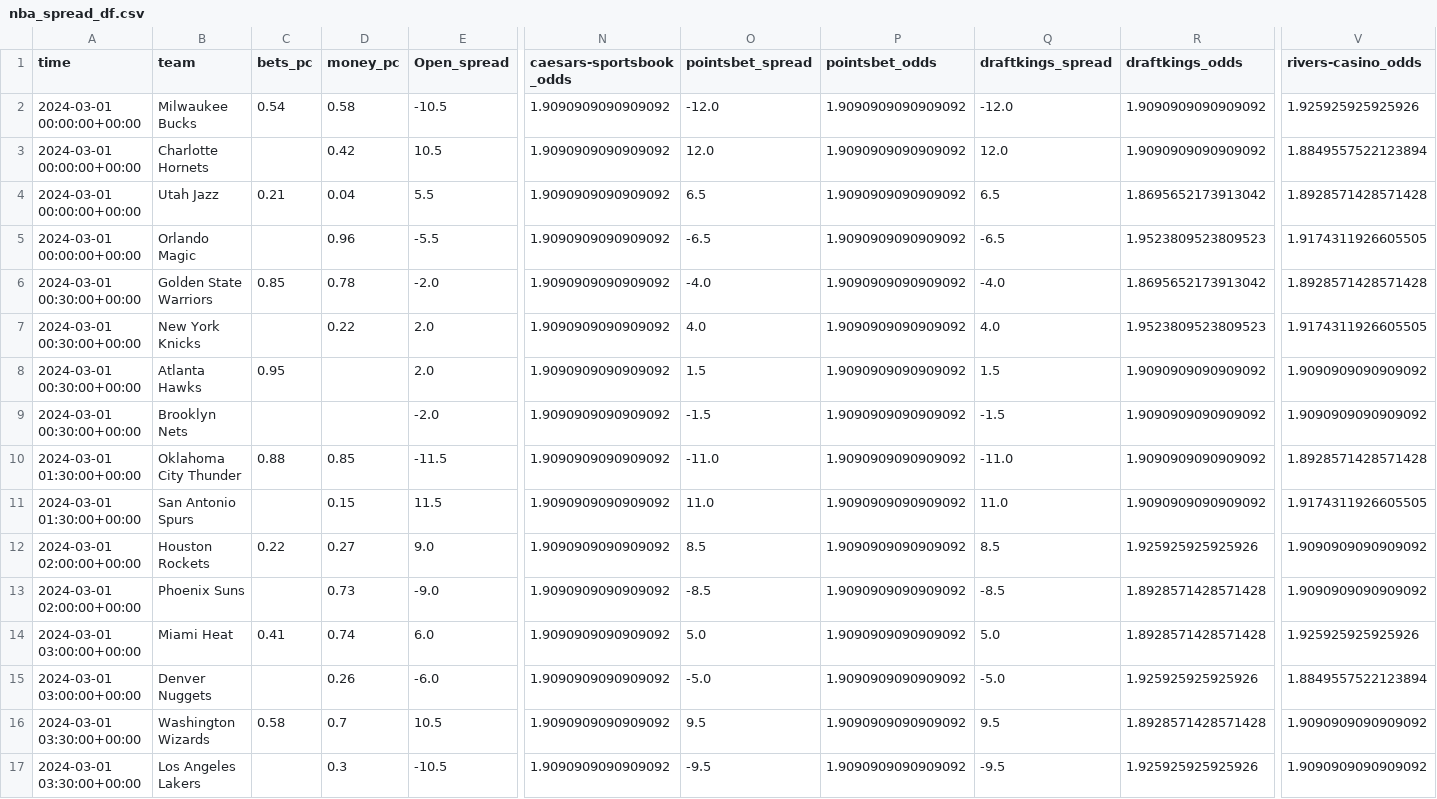
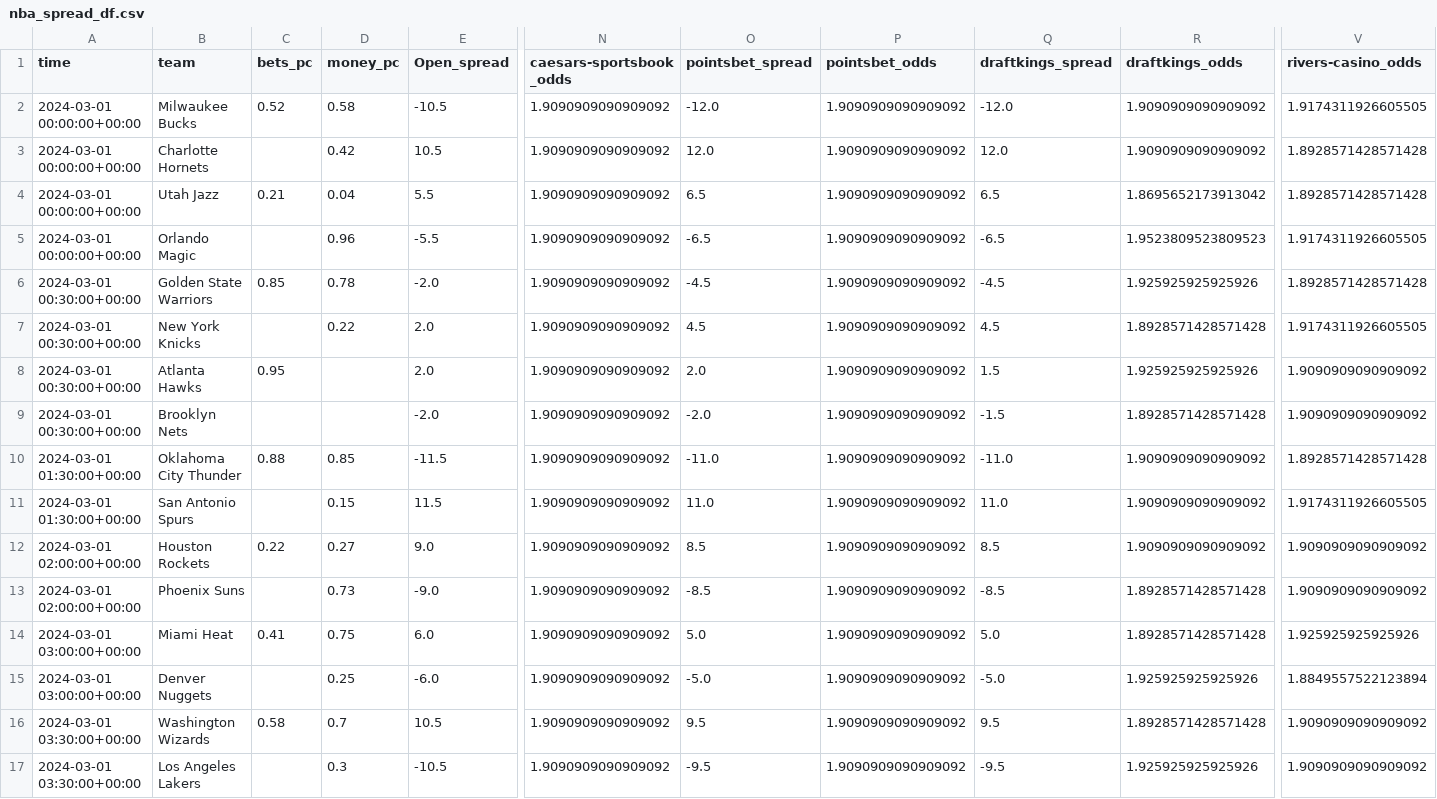
Before and after one commit to Donalcon/reverse_line_movement, a CSV file: nba_spread_df.csv, drawn as a sheet; only a part is shown, gaps mark what is left out; the diff names each change by its address in the sheet, - before the commit and + after, or states it on an @@ line.

```diff
--- a/nba_spread_df.csv
+++ b/nba_spread_df.csv
-C2 (bets_pc): 0.54
+C2 (bets_pc): 0.52
-V2 (rivers-casino_odds): 1.925925925925926
+V2 (rivers-casino_odds): 1.9174311926605505
-V3 (rivers-casino_odds): 1.8849557522123894
+V3 (rivers-casino_odds): 1.8928571428571428
-O6 (pointsbet_spread): -4.0
+O6 (pointsbet_spread): -4.5
-Q6 (draftkings_spread): -4.0
+Q6 (draftkings_spread): -4.5
-R6 (draftkings_odds): 1.8695652173913042
+R6 (draftkings_odds): 1.925925925925926
-O7 (pointsbet_spread): 4.0
+O7 (pointsbet_spread): 4.5
-Q7 (draftkings_spread): 4.0
+Q7 (draftkings_spread): 4.5
-R7 (draftkings_odds): 1.9523809523809523
+R7 (draftkings_odds): 1.8928571428571428
-O8 (pointsbet_spread): 1.5
+O8 (pointsbet_spread): 2.0
-R8 (draftkings_odds): 1.9090909090909092
+R8 (draftkings_odds): 1.925925925925926
-O9 (pointsbet_spread): -1.5
+O9 (pointsbet_spread): -2.0
-R9 (draftkings_odds): 1.9090909090909092
+R9 (draftkings_odds): 1.8928571428571428
-R12 (draftkings_odds): 1.925925925925926
+R12 (draftkings_odds): 1.9090909090909092
-D14 (money_pc): 0.74
+D14 (money_pc): 0.75
-D15 (money_pc): 0.26
+D15 (money_pc): 0.25
```
Also changed, not shown: nba_total_df.csv.
